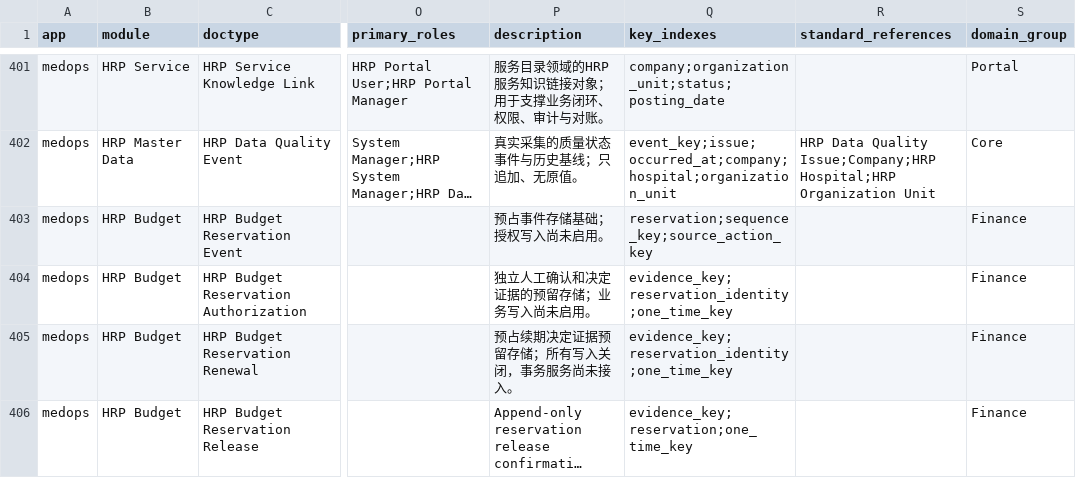
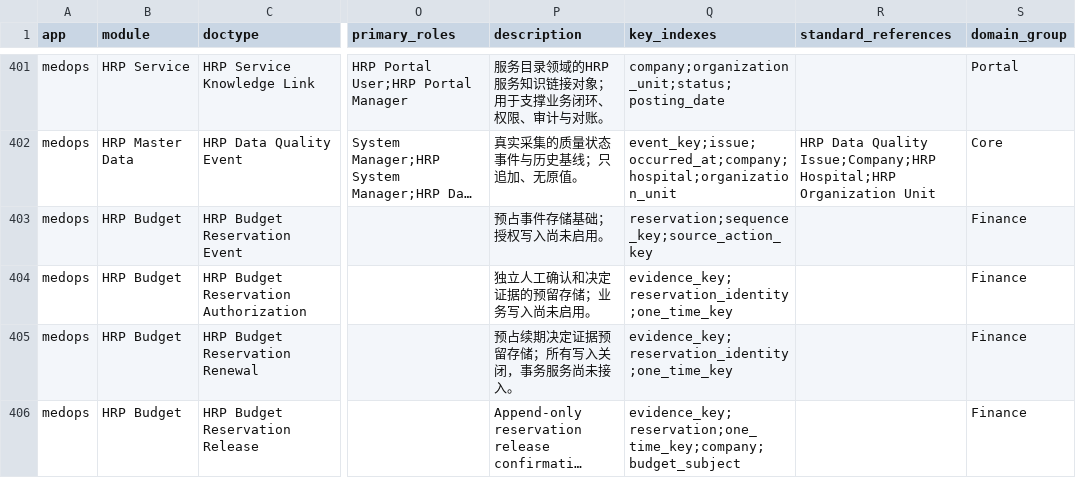
Before and after one commit to jerry317395616/medops, a CSV file: design/doctype_catalog.csv, drawn as a sheet; only a part is shown, gaps mark what is left out; long unchanged cells end in …; the diff names each change by its address in the sheet, - before the commit and + after, or states it on an @@ line.

```diff
--- a/design/doctype_catalog.csv
+++ b/design/doctype_catalog.csv
-Q406 (key_indexes): evidence_key;reservation;one_time_key
+Q406 (key_indexes): evidence_key;reservation;one_time_key;company;budget_subject
```
Also changed, not shown: backlog/backlog.csv, 19 other files.
